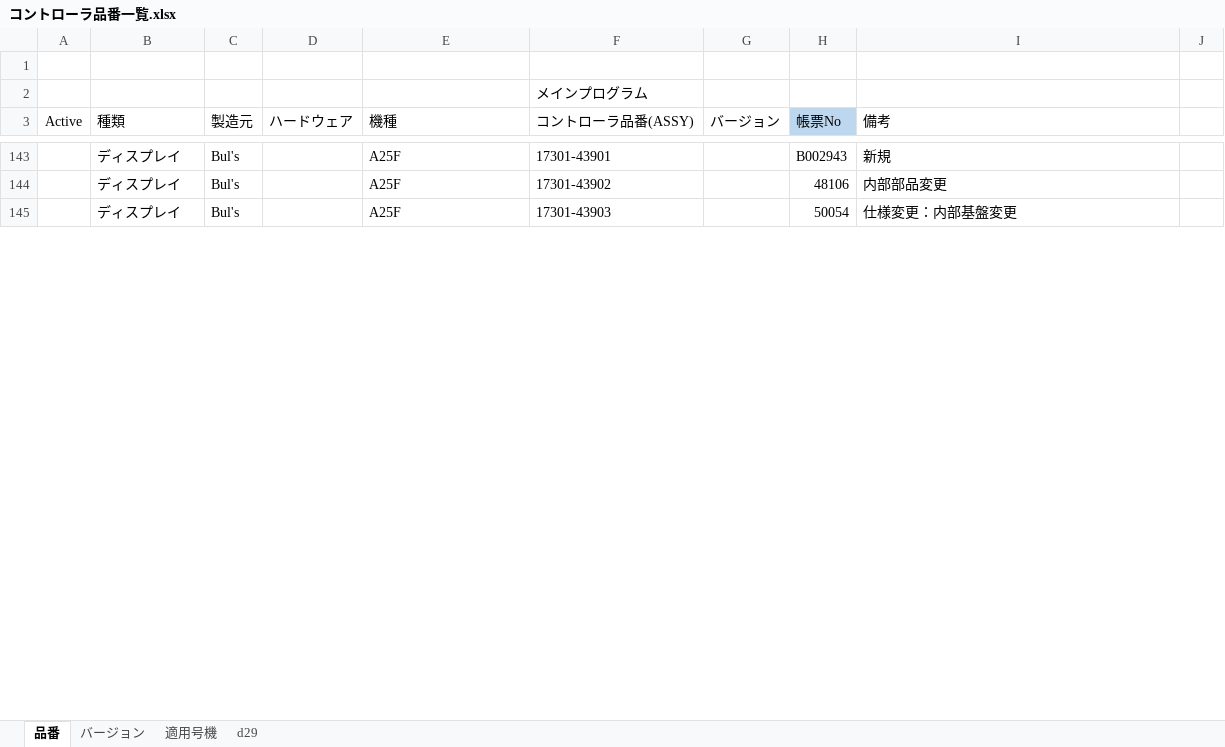
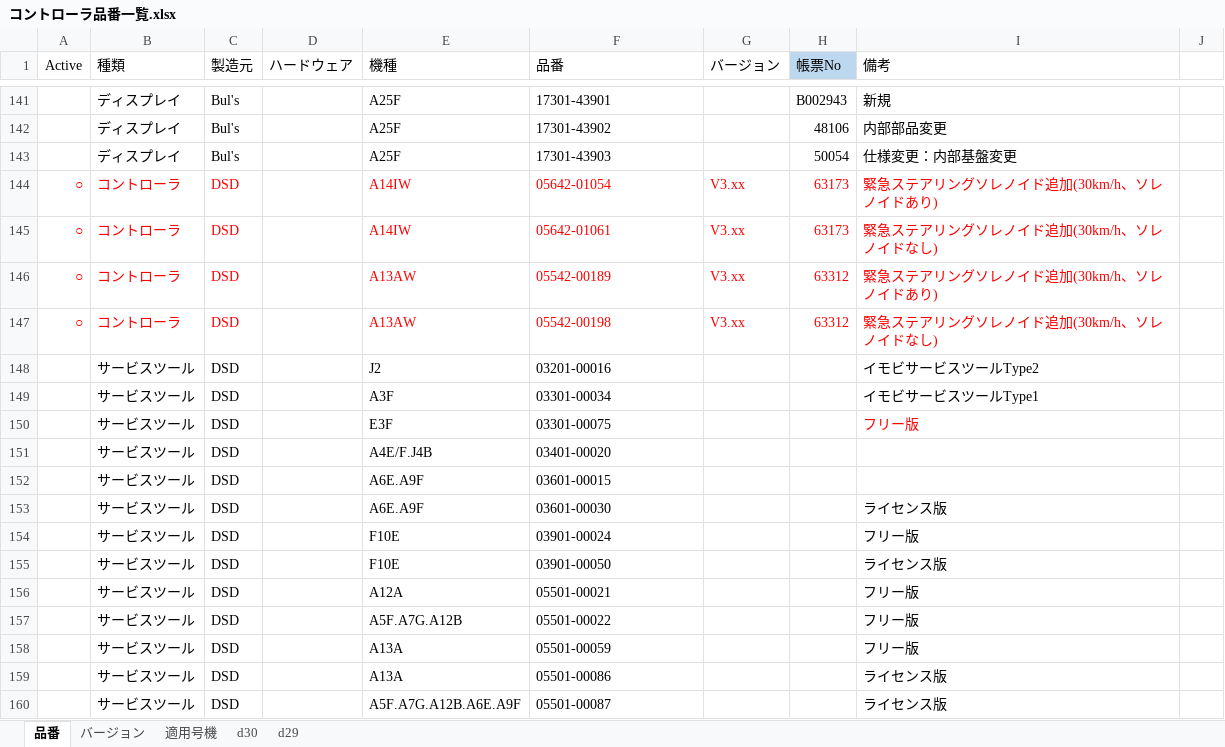
Before and after one commit to Wat117029/myTest, an Excel workbook: コントローラ履歴/コントローラ品番一覧.xlsx, sheet 品番, drawn as a sheet; only a part is shown, gaps mark what is left out; values as stored, in another font and other column widths than the file's, no borders; conditional formats not drawn; removed rows and columns are numbered as before the commit, all else as after; the diff covers the shown part only; the diff names each change by its address in the sheet, - before the commit and + after, or states it on an @@ line.

```diff
--- a/コントローラ履歴/コントローラ品番一覧.xlsx (sheet 品番)
+++ b/コントローラ履歴/コントローラ品番一覧.xlsx (sheet 品番)
+sheet tab: d30
-row 1: (empty)
-row 2:  |  |  |  |  | メインプログラム
-F1: コントローラ品番(ASSY)
+F1: 品番
+row 144: ○ | コントローラ | DSD |  | A14IW | 05642-01054 | V3.xx | 63173 | 緊急ステアリングソレノイド追加(30km/h、ソレノイドあり)
+row 145: ○ | コントローラ | DSD |  | A14IW | 05642-01061 | V3.xx | 63173 | 緊急ステアリングソレノイド追加(30km/h、ソレノイドなし)
+row 146: ○ | コントローラ | DSD |  | A13AW | 05542-00189 | V3.xx | 63312 | 緊急ステアリングソレノイド追加(30km/h、ソレノイドあり)
+row 147: ○ | コントローラ | DSD |  | A13AW | 05542-00198 | V3.xx | 63312 | 緊急ステアリングソレノイド追加(30km/h、ソレノイドなし)
+row 148:  | サービスツール | DSD |  | J2 | 03201-00016 |  |  | イモビサービスツールType2
+row 149:  | サービスツール | DSD |  | A3F | 03301-00034 |  |  | イモビサービスツールType1
+row 150:  | サービスツール | DSD |  | E3F | 03301-00075 |  |  | フリー版
+row 151:  | サービスツール | DSD |  | A4E/F.J4B | 03401-00020
+row 152:  | サービスツール | DSD |  | A6E.A9F | 03601-00015
+row 153:  | サービスツール | DSD |  | A6E.A9F | 03601-00030 |  |  | ライセンス版
+row 154:  | サービスツール | DSD |  | F10E | 03901-00024 |  |  | フリー版
+row 155:  | サービスツール | DSD |  | F10E | 03901-00050 |  |  | ライセンス版
+row 156:  | サービスツール | DSD |  | A12A | 05501-00021 |  |  | フリー版
+row 157:  | サービスツール | DSD |  | A5F.A7G.A12B | 05501-00022 |  |  | フリー版
+row 158:  | サービスツール | DSD |  | A13A | 05501-00059 |  |  | フリー版
+row 159:  | サービスツール | DSD |  | A13A | 05501-00086 |  |  | ライセンス版
+row 160:  | サービスツール | DSD |  | A5F.A7G.A12B.A6E.A9F | 05501-00087 |  |  | ライセンス版
```
Also changed, not shown: 41 added rows, 2 edited cells and cell formats elsewhere in this sheet, sheet バージョン, sheet 適用号機, charts or pictures.
